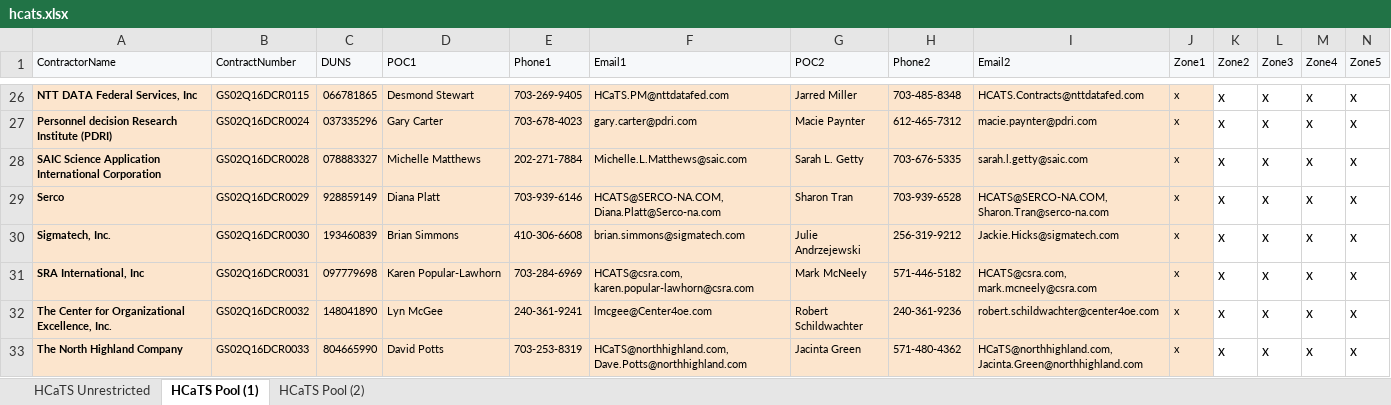
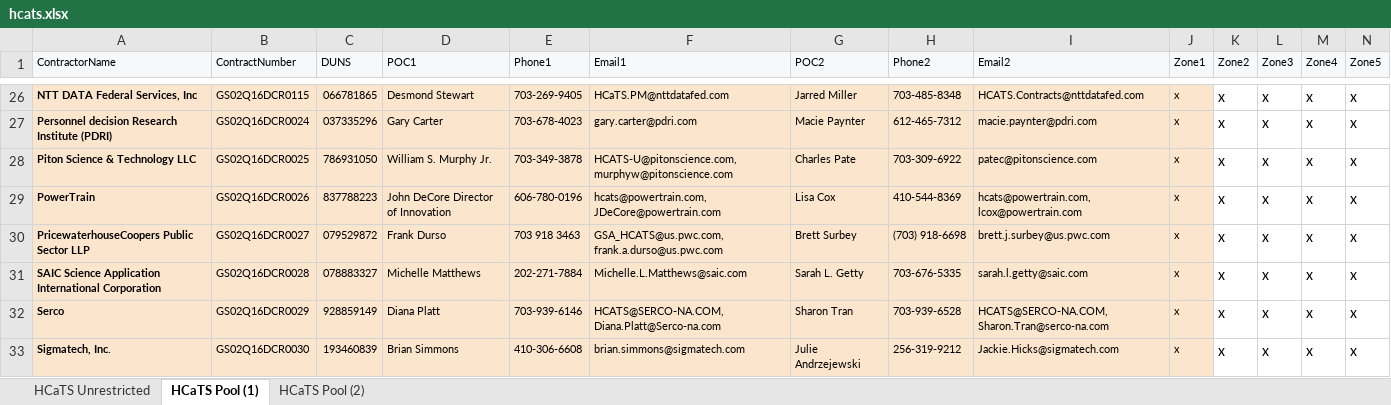
Before and after one commit to gwx-oss/discovery, an Excel workbook: app/data/pools/hcats.xlsx, sheet HCaTS Pool (1), drawn as a sheet; only a part is shown, gaps mark what is left out; the shorter side is filled out with more unchanged rows; values as stored, in another font and other column widths than the file's, no borders; table styles not drawn; rows hold the shown columns only; the diff names each change by its address in the sheet, - before the commit and + after, or states it on an @@ line.

```diff
--- a/app/data/pools/hcats.xlsx (sheet HCaTS Pool (1))
+++ b/app/data/pools/hcats.xlsx (sheet HCaTS Pool (1))
+row 28: Piton Science & Technology LLC | GS02Q16DCR0025 | 786931050 | William S. Murphy Jr. | 703-349-3878 | HCATS-U@pitonscience.com, murphyw@pitonscience.com | Charles Pate | 703-309-6922 | patec@pitonscience.com | x | x | x | x | x
+row 29: PowerTrain | GS02Q16DCR0026 | 837788223 | John DeCore Director of Innovation | 606-780-0196 | hcats@powertrain.com, JDeCore@powertrain.com | Lisa Cox | 410-544-8369 | hcats@powertrain.com, lcox@powertrain.com | x | x | x | x | x
+row 30: PricewaterhouseCoopers Public Sector LLP | GS02Q16DCR0027 | 079529872 | Frank Durso | 703 918 3463 | GSA_HCATS@us.pwc.com, frank.a.durso@us.pwc.com | Brett Surbey | (703) 918-6698 | brett.j.surbey@us.pwc.com | x | x | x | x | x
```
Also changed, not shown: app/data/pools/oasis.xlsx, 1 other file.
